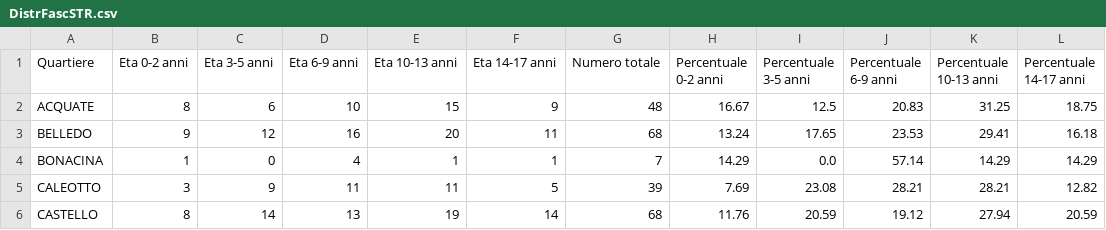
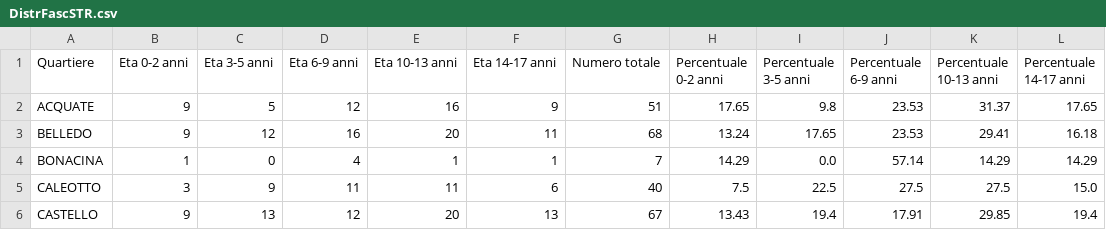
Before and after one commit to StatixHub/Statistiche, a CSV file: Destinazione/CSV/DistrFascSTR.csv, drawn as a sheet; only a part is shown; the diff covers the shown part only.

```diff
--- a/Destinazione/CSV/DistrFascSTR.csv
+++ b/Destinazione/CSV/DistrFascSTR.csv
@@ -1,6 +1,6 @@
 Quartiere,Eta 0-2 anni,Eta 3-5 anni,Eta 6-9 anni,Eta 10-13 anni,Eta 14-17 anni,Numero totale,Percentuale 0-2 anni,Percentuale 3-5 anni,Percentuale 6-9 anni,Percentuale 10-13 anni,Percentuale 14-17 anni
-ACQUATE,8,6,10,15,9,48,16.67,12.5,20.83,31.25,18.75
+ACQUATE,9,5,12,16,9,51,17.65,9.8,23.53,31.37,17.65
 BELLEDO,9,12,16,20,11,68,13.24,17.65,23.53,29.41,16.18
 BONACINA,1,0,4,1,1,7,14.29,0.0,57.14,14.29,14.29
-CALEOTTO,3,9,11,11,5,39,7.69,23.08,28.21,28.21,12.82
-CASTELLO,8,14,13,19,14,68,11.76,20.59,19.12,27.94,20.59
+CALEOTTO,3,9,11,11,6,40,7.5,22.5,27.5,27.5,15.0
+CASTELLO,9,13,12,20,13,67,13.43,19.4,17.91,29.85,19.4
```
Also changed, not shown: 70 edited cells elsewhere in this file, Destinazione/CSV/AnzianiQuart.csv, Destinazione/CSV/FQuartieri.csv, 40 other files.
